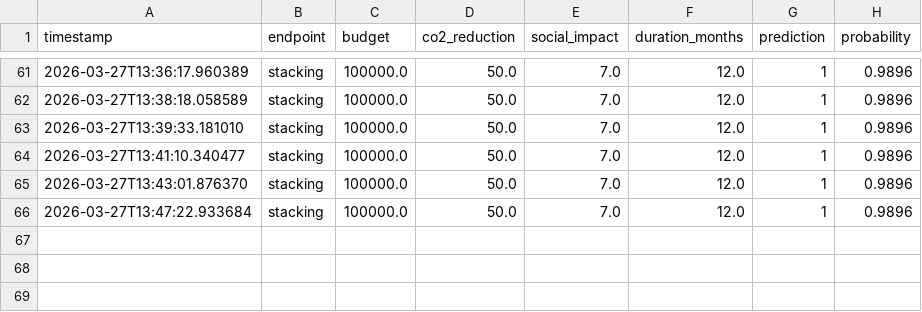
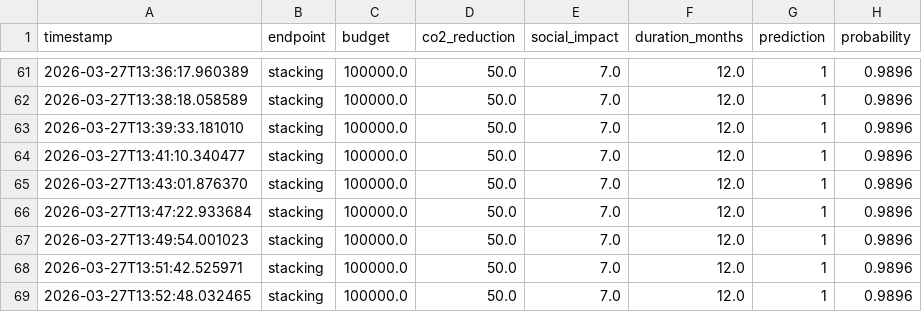
Before and after one commit to Evgeniy2001Poluhin/-SORA.Earth, a CSV file: data/predictions_log.csv, drawn as a sheet; only a part is shown, gaps mark what is left out; the diff names each change by its address in the sheet, - before the commit and + after, or states it on an @@ line.

Commit message:
feat: GitHub Actions CI/CD, LRU cache with TTL, cache endpoints, 47 tests

```diff
--- a/data/predictions_log.csv
+++ b/data/predictions_log.csv
+row 67: 2026-03-27T13:49:54.001023 | stacking | 100000.0 | 50.0 | 7.0 | 12.0 | 1 | 0.9896
+row 68: 2026-03-27T13:51:42.525971 | stacking | 100000.0 | 50.0 | 7.0 | 12.0 | 1 | 0.9896
+row 69: 2026-03-27T13:52:48.032465 | stacking | 100000.0 | 50.0 | 7.0 | 12.0 | 1 | 0.9896
```
Also changed, not shown: 4 other files.
